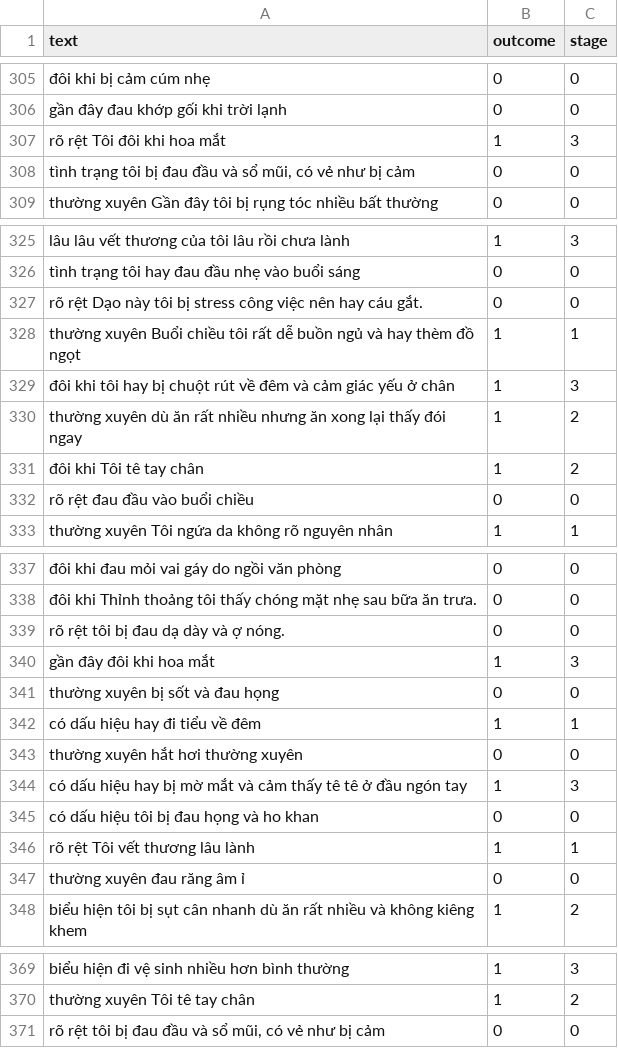
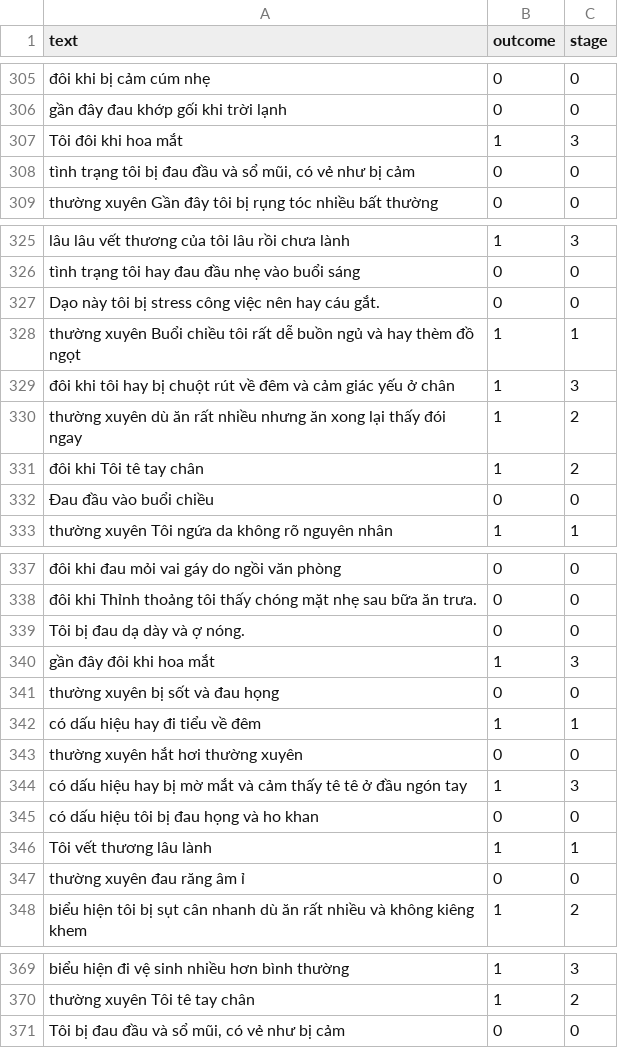
Before and after one commit to Tranduong03/diabetes-diagnosis-system, a CSV file: datasets/raw/symptoms.csv, drawn as a sheet; only a part is shown, gaps mark what is left out; the diff covers the shown part only; the diff names each change by its address in the sheet, - before the commit and + after, or states it on an @@ line.

```diff
--- a/datasets/raw/symptoms.csv
+++ b/datasets/raw/symptoms.csv
-A307 (text): rõ rệt Tôi đôi khi hoa mắt
+A307 (text): Tôi đôi khi hoa mắt
-A327 (text): rõ rệt Dạo này…
+A327 (text): Dạo này…
-A332 (text): rõ rệt đau đầu vào buổi chiều
+A332 (text): Đau đầu vào buổi chiều
-A339 (text): rõ rệt tôi bị đau dạ dày và ợ nóng.
+A339 (text): Tôi bị đau dạ dày và ợ nóng.
-A346 (text): rõ rệt Tôi vết thương lâu lành
+A346 (text): Tôi vết thương lâu lành
-A371 (text): rõ rệt tôi bị đau…
+A371 (text): Tôi bị đau…
```
Also changed, not shown: 21 edited cells elsewhere in this file.
